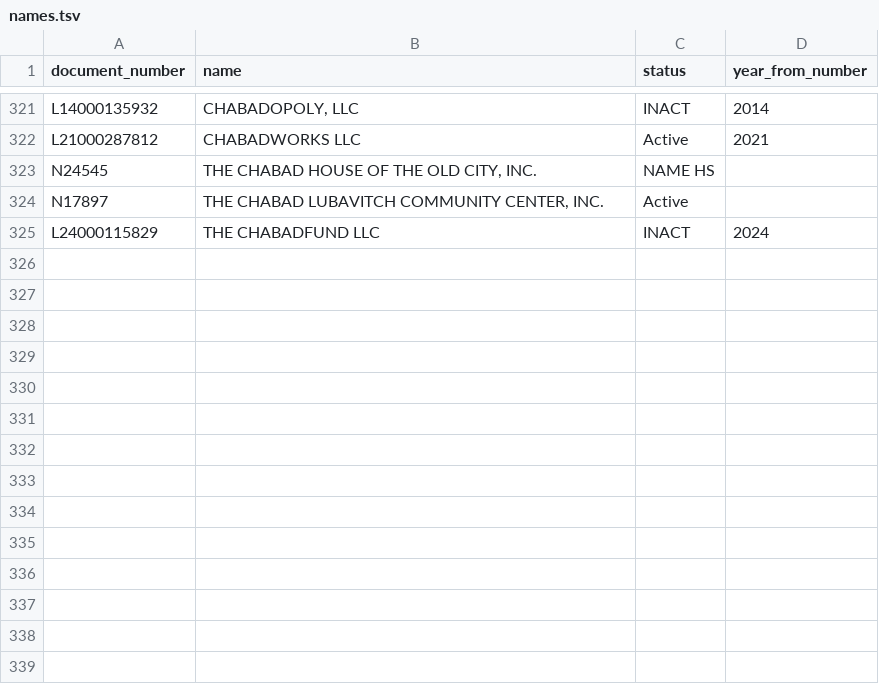
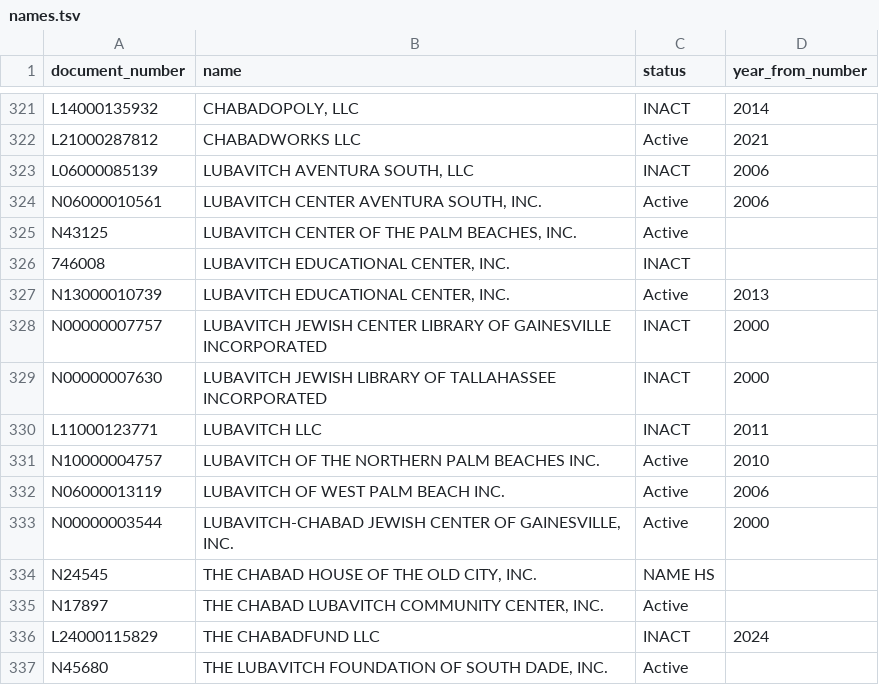
Before and after one commit to yechezkelbinstok-dev/shetachim, a TSV file: work/founding-years/sunbiz/names.tsv, drawn as a sheet; only a part is shown, gaps mark what is left out.

```diff
--- a/work/founding-years/sunbiz/names.tsv
+++ b/work/founding-years/sunbiz/names.tsv
@@ -322,2 +322,13 @@ L14000135932	CHABADOPOLY, LLC	INACT	2014
 L21000287812	CHABADWORKS LLC	Active	2021
+L06000085139	LUBAVITCH AVENTURA SOUTH, LLC	INACT	2006
+N06000010561	LUBAVITCH CENTER AVENTURA SOUTH, INC.	Active	2006
+N43125	LUBAVITCH CENTER OF THE PALM BEACHES, INC.	Active	
+746008	LUBAVITCH EDUCATIONAL CENTER, INC.	INACT	
+N13000010739	LUBAVITCH EDUCATIONAL CENTER, INC.	Active	2013
+N00000007757	LUBAVITCH JEWISH CENTER LIBRARY OF GAINESVILLE INCORPORATED	INACT	2000
+N00000007630	LUBAVITCH JEWISH LIBRARY OF TALLAHASSEE INCORPORATED	INACT	2000
+L11000123771	LUBAVITCH LLC	INACT	2011
+N10000004757	LUBAVITCH OF THE NORTHERN PALM BEACHES INC.	Active	2010
+N06000013119	LUBAVITCH OF WEST PALM BEACH INC.	Active	2006
+N00000003544	LUBAVITCH-CHABAD JEWISH CENTER OF GAINESVILLE, INC.	Active	2000
 N24545	THE CHABAD HOUSE OF THE OLD CITY, INC.	NAME HS	
@@ -325 +336,2 @@ N17897	THE CHABAD LUBAVITCH COMMUNITY CENTER, INC.	Active
 L24000115829	THE CHABADFUND LLC	INACT	2024
+N45680	THE LUBAVITCH FOUNDATION OF SOUTH DADE, INC.	Active	
```
Also changed, not shown: 10 other files.
